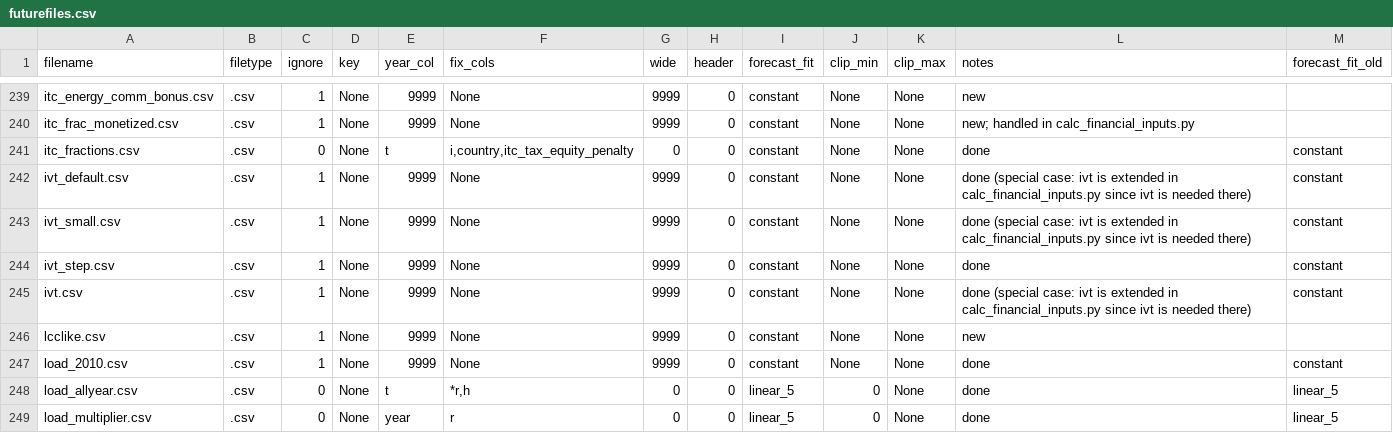
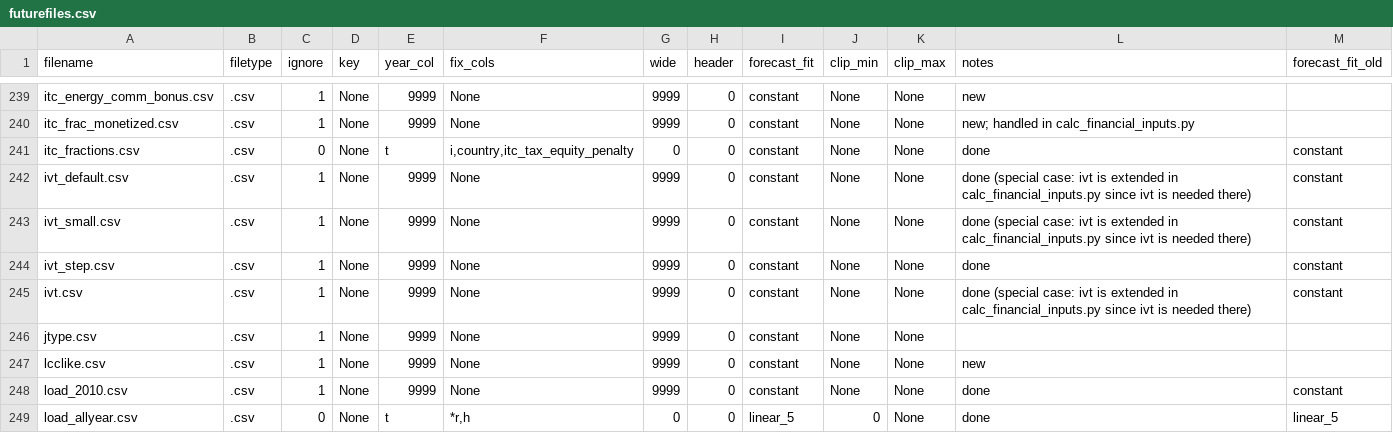
Before and after one commit to ajsbergman/ReEDS, a CSV file: inputs/userinput/futurefiles.csv, drawn as a sheet; only a part is shown, gaps mark what is left out; the shorter side is filled out with more unchanged rows; the diff names each change by its address in the sheet, - before the commit and + after, or states it on an @@ line.

Commit message:
Update futurefiles.csv

```diff
--- a/inputs/userinput/futurefiles.csv
+++ b/inputs/userinput/futurefiles.csv
+row 246: jtype.csv | .csv | 1 | None | 9999 | None | 9999 | 0 | constant | None | None
```
